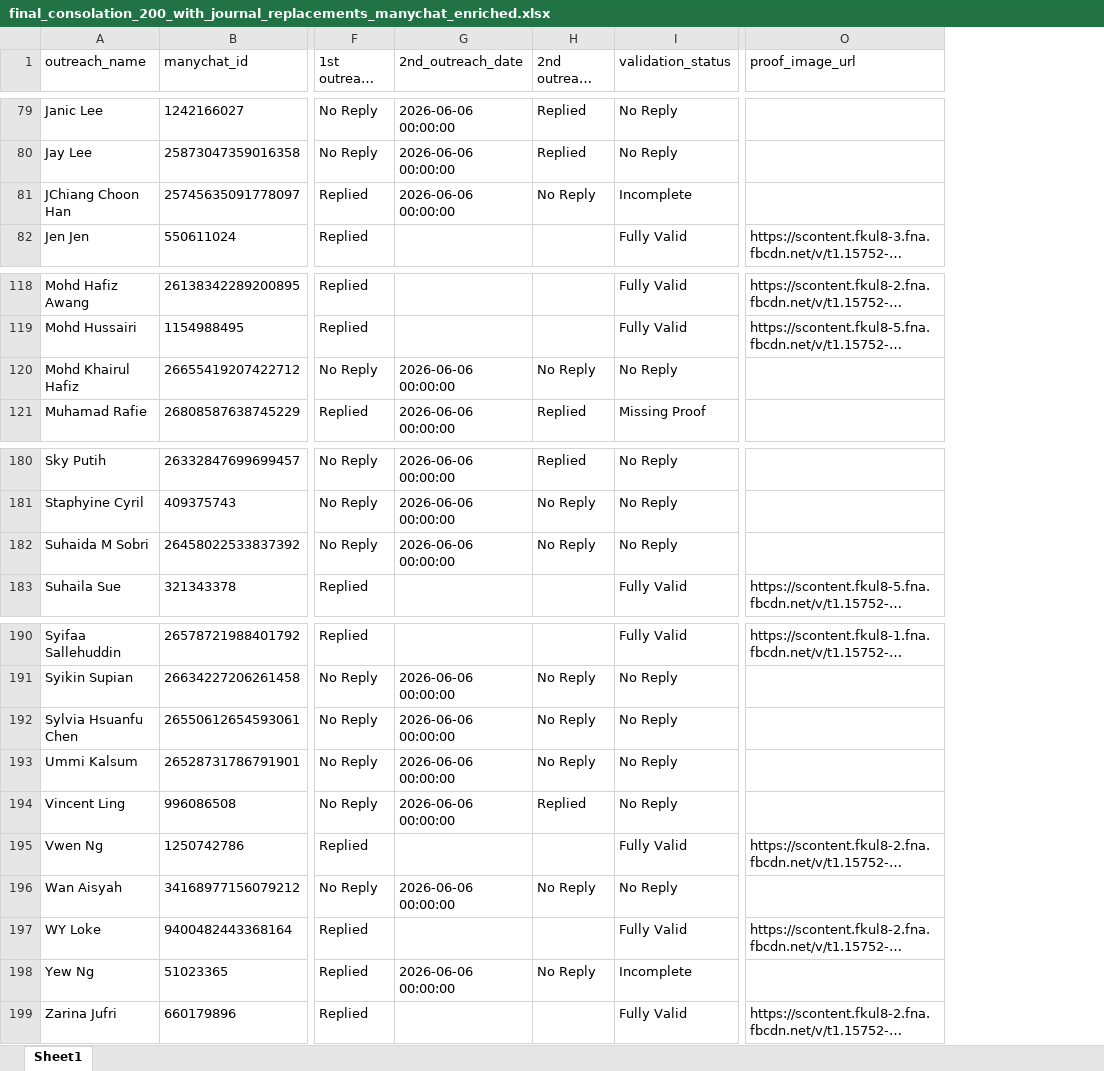
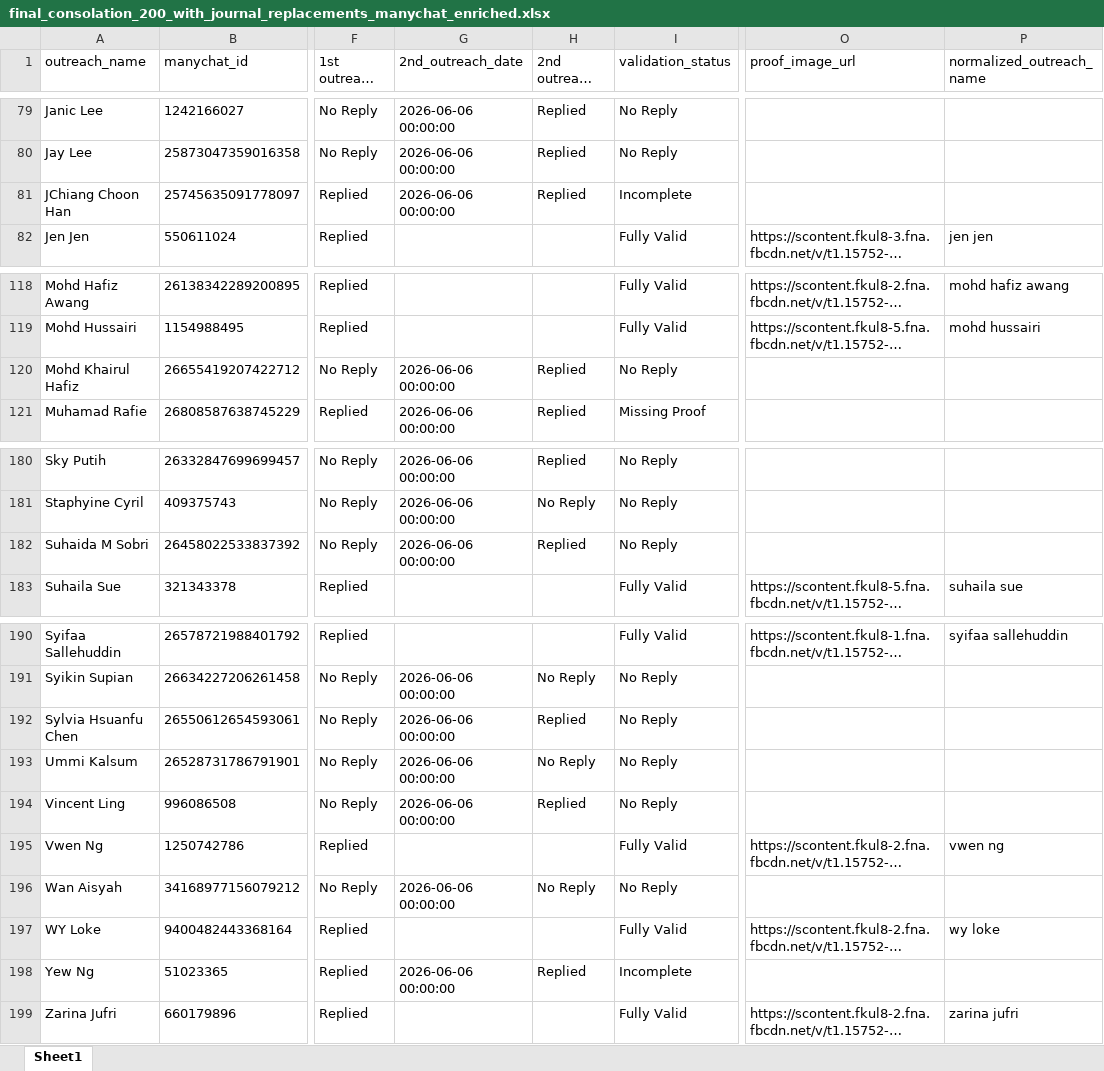
Before and after one commit to amrixahmad/tropicana-contest-analysis, an Excel workbook: outputs/final_consolation_200_with_journal_replacements_manychat_enriched.xlsx, sheet Sheet1, drawn as a sheet; only a part is shown, gaps mark what is left out; long unchanged cells end in …; values as stored, in another font and other column widths than the file's, no borders; the diff covers the shown part only; the diff names each change by its address in the sheet, - before the commit and + after, or states it on an @@ line.

Commit message:
checked replies for final outreach reminder

```diff
--- a/outputs/final_consolation_200_with_journal_replacements_manychat_enriched.xlsx (sheet Sheet1)
+++ b/outputs/final_consolation_200_with_journal_replacements_manychat_enriched.xlsx (sheet Sheet1)
+column P (normalized_outreach_name), row 82: jen jen; rows 118-119: mohd hafiz awang | mohd hussairi; row 183: suhaila sue; rows 190-199: syifaa sallehuddin |  |  |  |  | vwen ng |  | wy loke |  | zarina jufri
-H81 (2nd outreach status): No Reply
+H81 (2nd outreach status): Replied
-H120 (2nd outreach status): No Reply
+H120 (2nd outreach status): Replied
-H182 (2nd outreach status): No Reply
+H182 (2nd outreach status): Replied
-H192 (2nd outreach status): No Reply
+H192 (2nd outreach status): Replied
-H198 (2nd outreach status): No Reply
+H198 (2nd outreach status): Replied
```
Also changed, not shown: 13 edited cells elsewhere in this sheet, outputs/200_winners_psid_name_lookup.xlsx, outputs/second_outreach_non_replies.xlsx, 2 other files.
